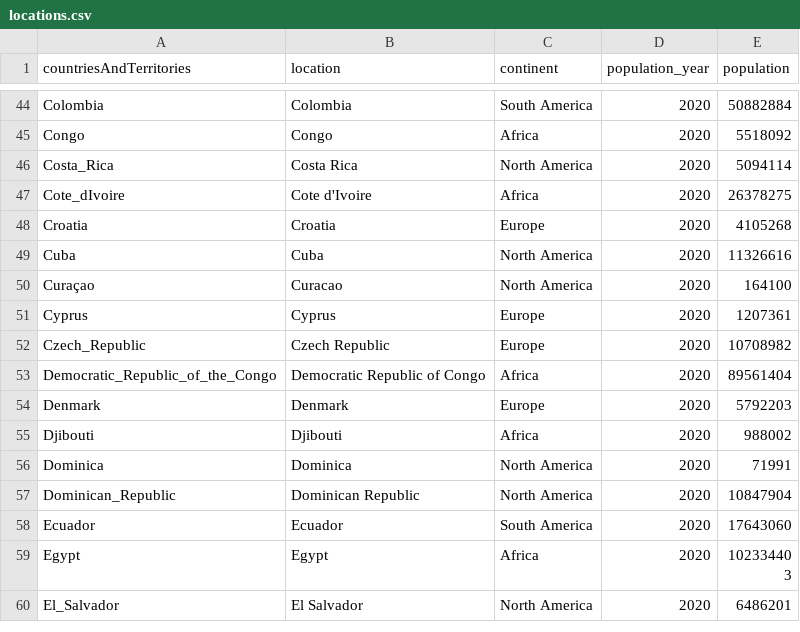
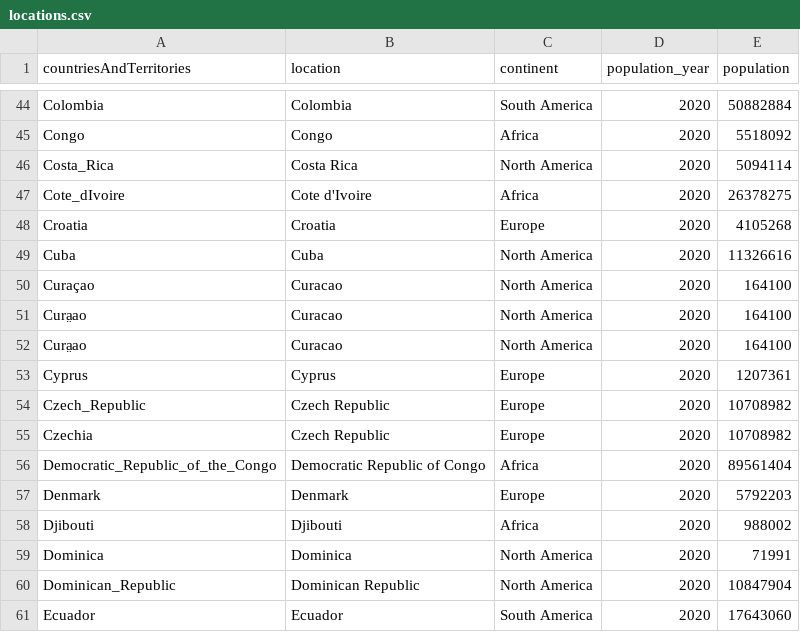
Before and after one commit to hjstein/covid-19-data, a CSV file: public/data/ecdc/locations.csv, drawn as a sheet; only a part is shown, gaps mark what is left out; the shorter side is filled out with more unchanged rows.

```diff
--- a/public/data/ecdc/locations.csv
+++ b/public/data/ecdc/locations.csv
@@ -50,4 +50,7 @@ Cuba,Cuba,North America,2020,11326616
 Curaçao,Curacao,North America,2020,164100
+Cura̤ao,Curacao,North America,2020,164100
+Cura̤ao,Curacao,North America,2020,164100
 Cyprus,Cyprus,Europe,2020,1207361
 Czech_Republic,Czech Republic,Europe,2020,10708982
+Czechia,Czech Republic,Europe,2020,10708982
 Democratic_Republic_of_the_Congo,Democratic Republic of Congo,Africa,2020,89561404
```
Also changed, not shown: input/ecdc/ecdc_country_standardized.csv, public/data/ecdc/new_deaths.csv, 11 other files.
